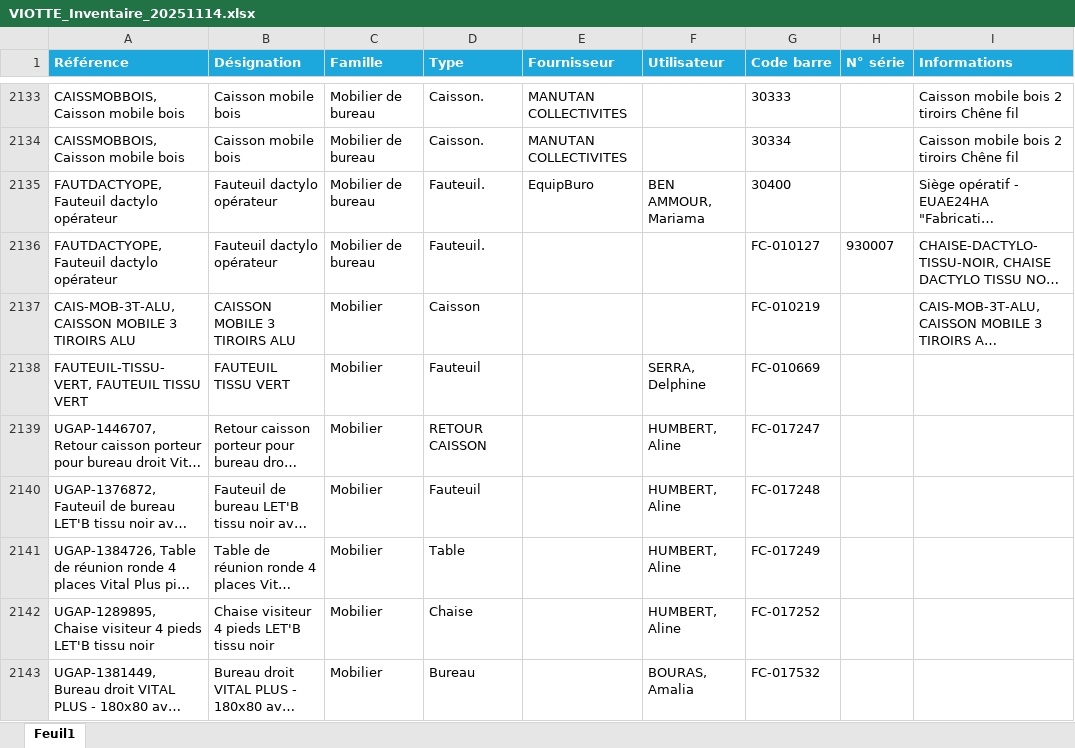
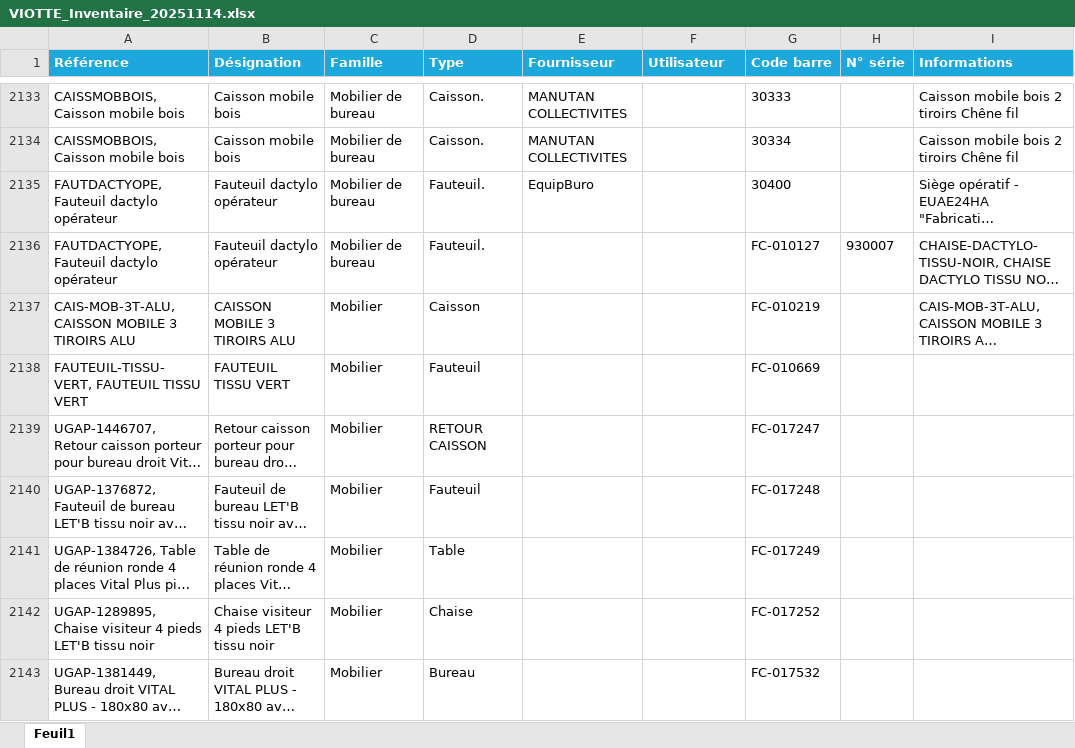
Before and after one commit to JulienGuyenet/HackToHorizon2, an Excel workbook: VIOTTE_Inventaire_20251114.xlsx, sheet Feuil1, drawn as a sheet; only a part is shown, gaps mark what is left out; long unchanged cells end in …; values as stored, in another font and other column widths than the file's, no borders; conditional formats not drawn; the diff covers the shown part only; the diff names each change by its address in the sheet, - before the commit and + after, or states it on an @@ line.

Commit message:
Correction du fichier excel

```diff
--- a/VIOTTE_Inventaire_20251114.xlsx (sheet Feuil1)
+++ b/VIOTTE_Inventaire_20251114.xlsx (sheet Feuil1)
-F2135 (Utilisateur): BEN AMMOUR, Mariama
+F2135 (Utilisateur): (empty)
-F2138 (Utilisateur): SERRA, Delphine
+F2138 (Utilisateur): (empty)
-F2139:F2142 (Utilisateur): HUMBERT, Aline
+F2139:F2142 (Utilisateur): (empty)
-F2143 (Utilisateur): BOURAS, Amalia
+F2143 (Utilisateur): (empty)
```
Also changed, not shown: 34 edited cells elsewhere in this sheet.
